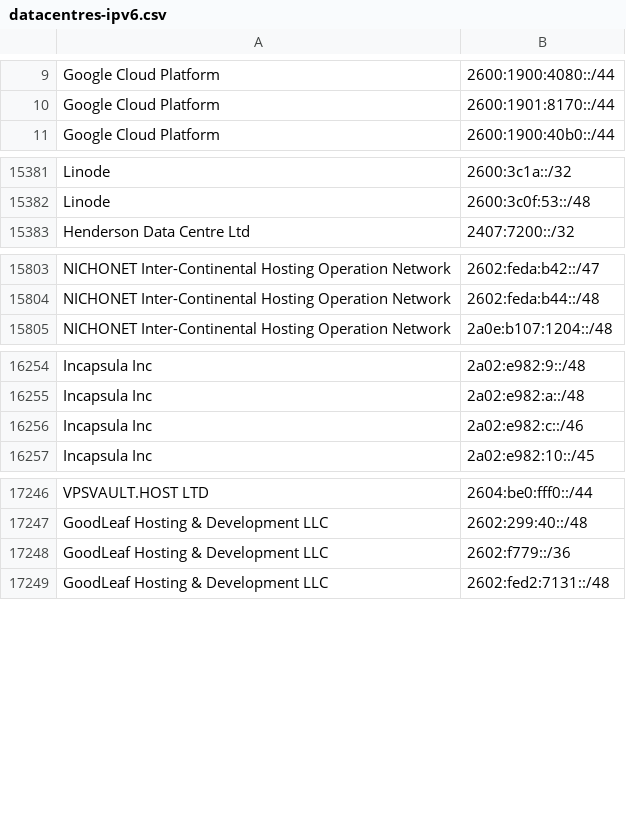
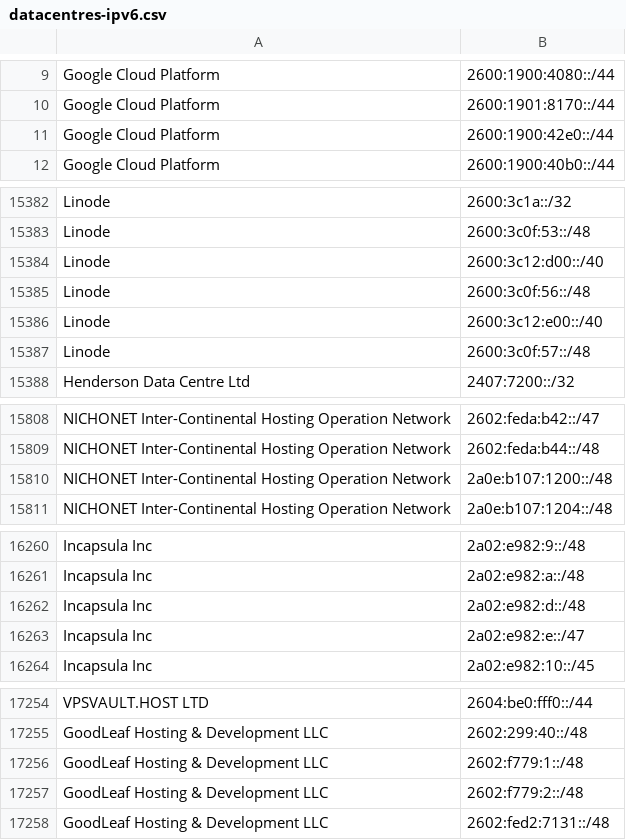
Before and after one commit to hexydec/ip-ranges, a CSV file: output/datacentres-ipv6.csv, drawn as a sheet; only a part is shown, gaps mark what is left out; addresses are those after the commit; the diff covers the shown part only; the diff names each change by its address in the sheet, - before the commit and + after, or states it on an @@ line.

```diff
--- a/output/datacentres-ipv6.csv
+++ b/output/datacentres-ipv6.csv
+row 11: Google Cloud Platform | 2600:1900:42e0::/44
+row 15384: Linode | 2600:3c12:d00::/40
+row 15385: Linode | 2600:3c0f:56::/48
+row 15386: Linode | 2600:3c12:e00::/40
+row 15387: Linode | 2600:3c0f:57::/48
+row 15810: NICHONET Inter-Continental Hosting Operation Network | 2a0e:b107:1200::/48
-B16262: 2a02:e982:c::/46
+B16262: 2a02:e982:d::/48
+row 16263: Incapsula Inc | 2a02:e982:e::/47
-B17256: 2602:f779::/36
+B17256: 2602:f779:1::/48
+row 17257: GoodLeaf Hosting & Development LLC | 2602:f779:2::/48
```
Also changed, not shown: 7 added rows, 3 removed rows and 2 edited cells elsewhere in this file, 7 other files.
